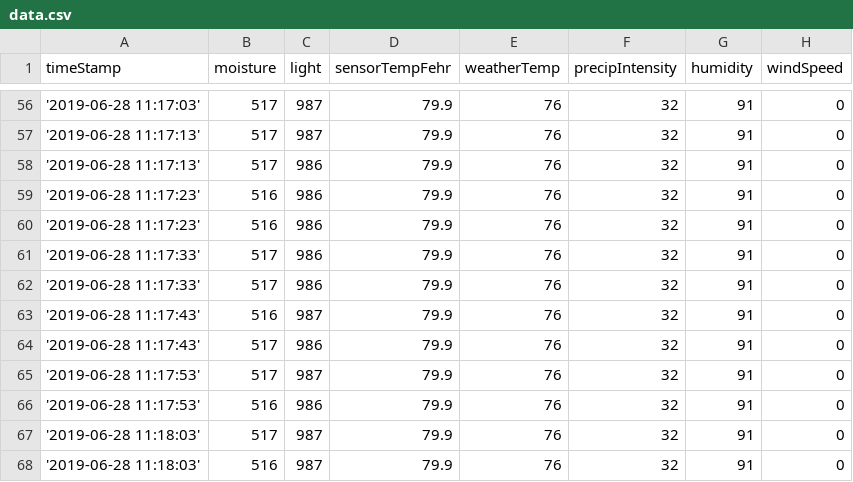
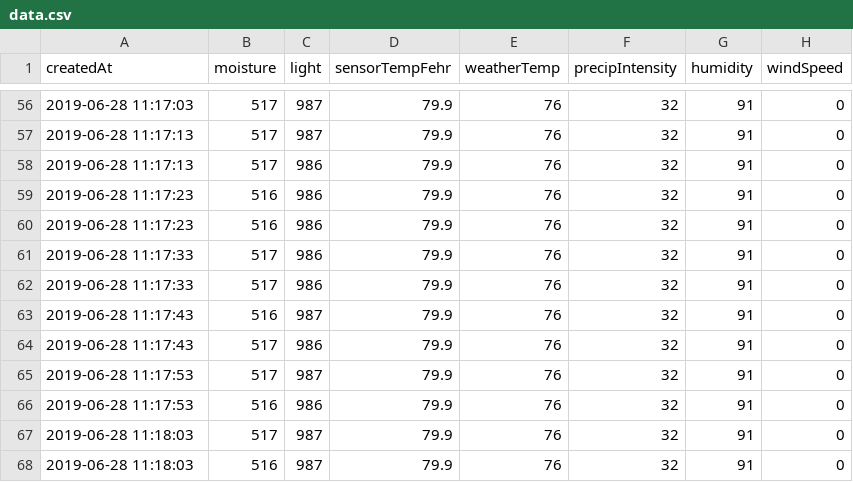
Before and after one commit to ryanccrawford/SmartPlants, a CSV file: scripts/data.csv, drawn as a sheet; only a part is shown, gaps mark what is left out; the diff covers the shown part only.

```diff
--- a/scripts/data.csv
+++ b/scripts/data.csv
@@ -1 +1 @@
-timeStamp,moisture,light,sensorTempFehr,weatherTemp,precipIntensity,humidity,windSpeed
+createdAt,moisture,light,sensorTempFehr,weatherTemp,precipIntensity,humidity,windSpeed
@@ -56,13 +56,13 @@ timeStamp,moisture,light,sensorTempFehr,weatherTemp,precipIntensity,humidity,win
-'2019-06-28 11:17:03',517,987,79.9,76,32,91,0
-'2019-06-28 11:17:13',517,987,79.9,76,32,91,0
-'2019-06-28 11:17:13',517,986,79.9,76,32,91,0
-'2019-06-28 11:17:23',516,986,79.9,76,32,91,0
-'2019-06-28 11:17:23',516,986,79.9,76,32,91,0
-'2019-06-28 11:17:33',517,986,79.9,76,32,91,0
-'2019-06-28 11:17:33',517,986,79.9,76,32,91,0
-'2019-06-28 11:17:43',516,987,79.9,76,32,91,0
-'2019-06-28 11:17:43',517,986,79.9,76,32,91,0
-'2019-06-28 11:17:53',517,987,79.9,76,32,91,0
-'2019-06-28 11:17:53',516,986,79.9,76,32,91,0
-'2019-06-28 11:18:03',517,987,79.9,76,32,91,0
-'2019-06-28 11:18:03',516,987,79.9,76,32,91,0
+2019-06-28 11:17:03,517,987,79.9,76,32,91,0
+2019-06-28 11:17:13,517,987,79.9,76,32,91,0
+2019-06-28 11:17:13,517,986,79.9,76,32,91,0
+2019-06-28 11:17:23,516,986,79.9,76,32,91,0
+2019-06-28 11:17:23,516,986,79.9,76,32,91,0
+2019-06-28 11:17:33,517,986,79.9,76,32,91,0
+2019-06-28 11:17:33,517,986,79.9,76,32,91,0
+2019-06-28 11:17:43,516,987,79.9,76,32,91,0
+2019-06-28 11:17:43,517,986,79.9,76,32,91,0
+2019-06-28 11:17:53,517,987,79.9,76,32,91,0
+2019-06-28 11:17:53,516,986,79.9,76,32,91,0
+2019-06-28 11:18:03,517,987,79.9,76,32,91,0
+2019-06-28 11:18:03,516,987,79.9,76,32,91,0
```
Also changed, not shown: 56 edited cells elsewhere in this file, 8 other files.
